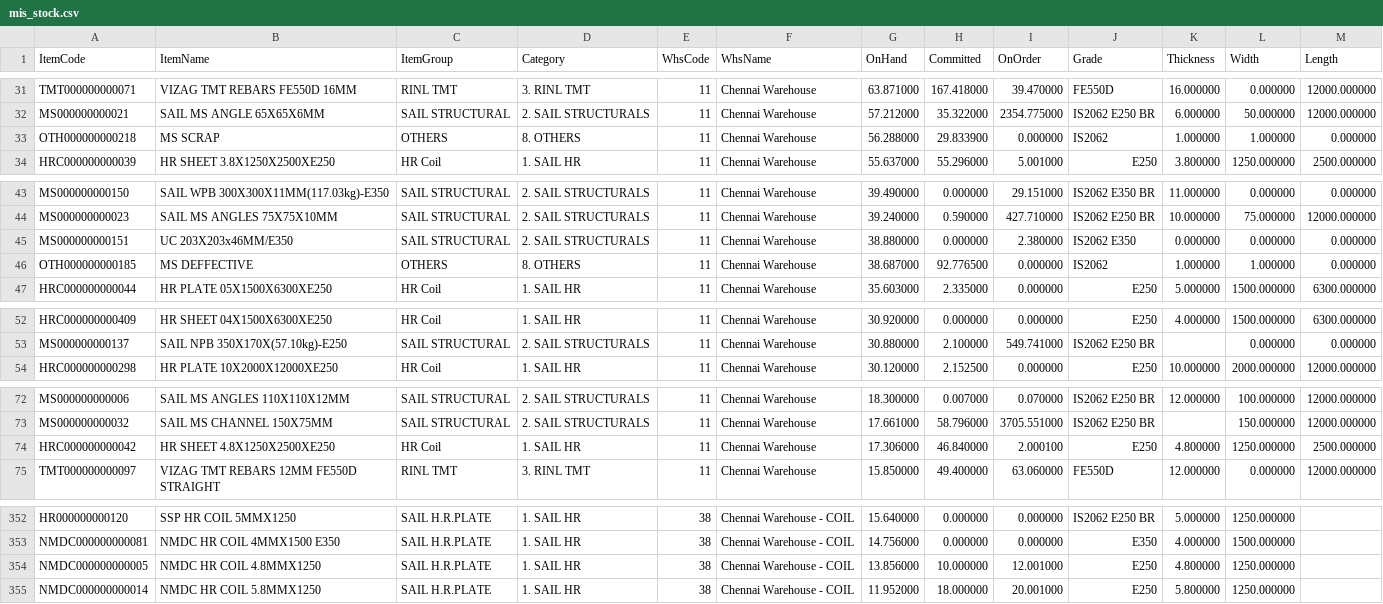
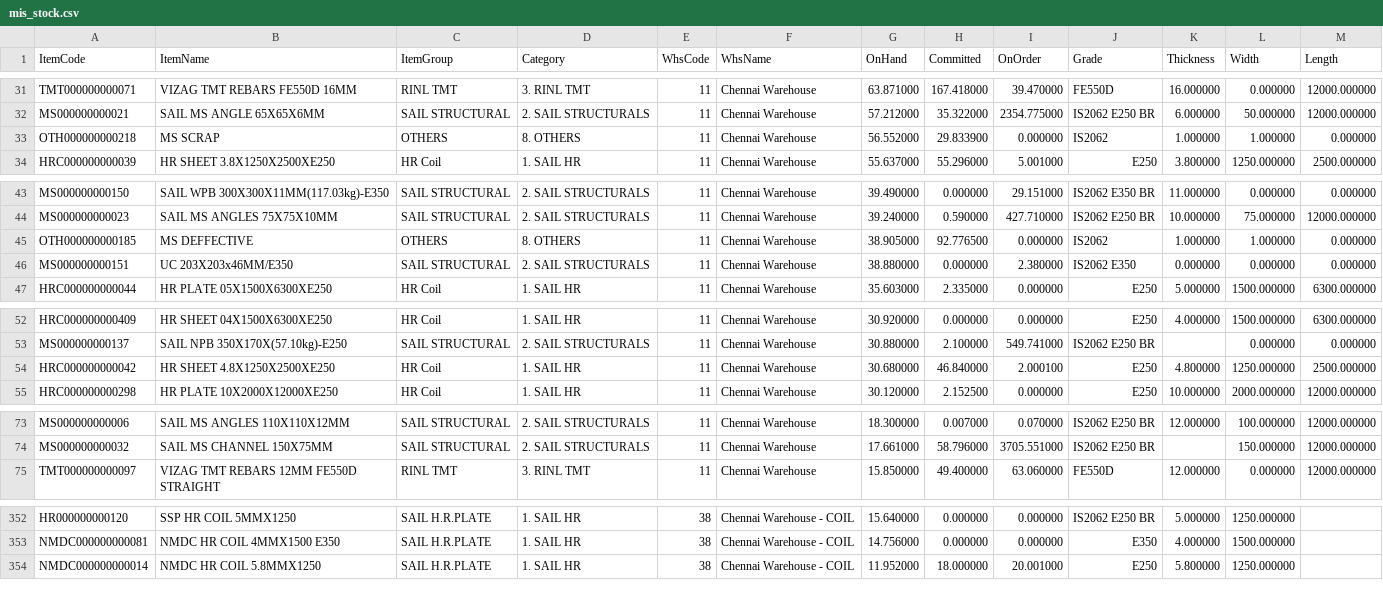
Before and after one commit to BSC23609/bsc-stock-data, a CSV file: mis_stock.csv, drawn as a sheet; only a part is shown, gaps mark what is left out.

```diff
--- a/mis_stock.csv
+++ b/mis_stock.csv
@@ -32,3 +32,3 @@ TMT000000000071,VIZAG TMT REBARS FE550D 16MM,RINL TMT,3. RINL TMT,11,Chennai War
 MS000000000021,SAIL MS ANGLE 65X65X6MM,SAIL STRUCTURAL,2. SAIL STRUCTURALS,11,Chennai Warehouse,57.212000,35.322000,2354.775000,IS2062 E250 BR,6.000000,50.000000,12000.000000
-OTH000000000218,MS  SCRAP,OTHERS,8. OTHERS,11,Chennai Warehouse,56.288000,29.833900,0.000000,IS2062,1.000000,1.000000,0.000000
+OTH000000000218,MS  SCRAP,OTHERS,8. OTHERS,11,Chennai Warehouse,56.552000,29.833900,0.000000,IS2062,1.000000,1.000000,0.000000
 HRC000000000039,HR SHEET 3.8X1250X2500XE250,HR Coil,1. SAIL HR,11,Chennai Warehouse,55.637000,55.296000,5.001000,E250,3.800000,1250.000000,2500.000000
@@ -44,4 +44,4 @@ MS000000000150,SAIL WPB 300X300X11MM(117.03kg)-E350,SAIL STRUCTURAL,2. SAIL STRU
 MS000000000023,SAIL MS ANGLES 75X75X10MM,SAIL STRUCTURAL,2. SAIL STRUCTURALS,11,Chennai Warehouse,39.240000,0.590000,427.710000,IS2062 E250 BR,10.000000,75.000000,12000.000000
+OTH000000000185,MS DEFFECTIVE,OTHERS,8. OTHERS,11,Chennai Warehouse,38.905000,92.776500,0.000000,IS2062,1.000000,1.000000,0.000000
 MS000000000151,UC 203X203x46MM/E350,SAIL STRUCTURAL,2. SAIL STRUCTURALS,11,Chennai Warehouse,38.880000,0.000000,2.380000,IS2062 E350,0.000000,0.000000,0.000000
-OTH000000000185,MS DEFFECTIVE,OTHERS,8. OTHERS,11,Chennai Warehouse,38.687000,92.776500,0.000000,IS2062,1.000000,1.000000,0.000000
 HRC000000000044,HR PLATE 05X1500X6300XE250,HR Coil,1. SAIL HR,11,Chennai Warehouse,35.603000,2.335000,0.000000,E250,5.000000,1500.000000,6300.000000
@@ -53,2 +53,3 @@ HRC000000000409,HR SHEET 04X1500X6300XE250,HR Coil,1. SAIL HR,11,Chennai Warehou
 MS000000000137,SAIL NPB 350X170X(57.10kg)-E250,SAIL STRUCTURAL,2. SAIL STRUCTURALS,11,Chennai Warehouse,30.880000,2.100000,549.741000,IS2062 E250 BR,,0.000000,0.000000
+HRC000000000042,HR SHEET 4.8X1250X2500XE250,HR Coil,1. SAIL HR,11,Chennai Warehouse,30.680000,46.840000,2.000100,E250,4.800000,1250.000000,2500.000000
 HRC000000000298,HR PLATE 10X2000X12000XE250,HR Coil,1. SAIL HR,11,Chennai Warehouse,30.120000,2.152500,0.000000,E250,10.000000,2000.000000,12000.000000
@@ -73,3 +74,2 @@ MS000000000006,SAIL MS ANGLES 110X110X12MM,SAIL STRUCTURAL,2. SAIL STRUCTURALS,1
 MS000000000032,SAIL MS CHANNEL 150X75MM,SAIL STRUCTURAL,2. SAIL STRUCTURALS,11,Chennai Warehouse,17.661000,58.796000,3705.551000,IS2062 E250 BR,,150.000000,12000.000000
-HRC000000000042,HR SHEET 4.8X1250X2500XE250,HR Coil,1. SAIL HR,11,Chennai Warehouse,17.306000,46.840000,2.000100,E250,4.800000,1250.000000,2500.000000
 TMT000000000097,VIZAG TMT REBARS 12MM  FE550D STRAIGHT,RINL TMT,3. RINL TMT,11,Chennai Warehouse,15.850000,49.400000,63.060000,FE550D,12.000000,0.000000,12000.000000
@@ -353,3 +353,2 @@ HR000000000120,SSP HR COIL 5MMX1250,SAIL H.R.PLATE,1. SAIL HR,38,Chennai Warehou
 NMDC000000000081,NMDC HR COIL 4MMX1500 E350,SAIL H.R.PLATE,1. SAIL HR,38,Chennai Warehouse - COIL,14.756000,0.000000,0.000000,E350,4.000000,1500.000000,
-NMDC000000000005,NMDC HR COIL 4.8MMX1250,SAIL H.R.PLATE,1. SAIL HR,38,Chennai Warehouse - COIL,13.856000,10.000000,12.001000,E250,4.800000,1250.000000,
 NMDC000000000014,NMDC HR COIL 5.8MMX1250,SAIL H.R.PLATE,1. SAIL HR,38,Chennai Warehouse - COIL,11.952000,18.000000,20.001000,E250,5.800000,1250.000000,
```
Also changed, not shown: coils.csv, mis_purchase.csv, 4 other files.
